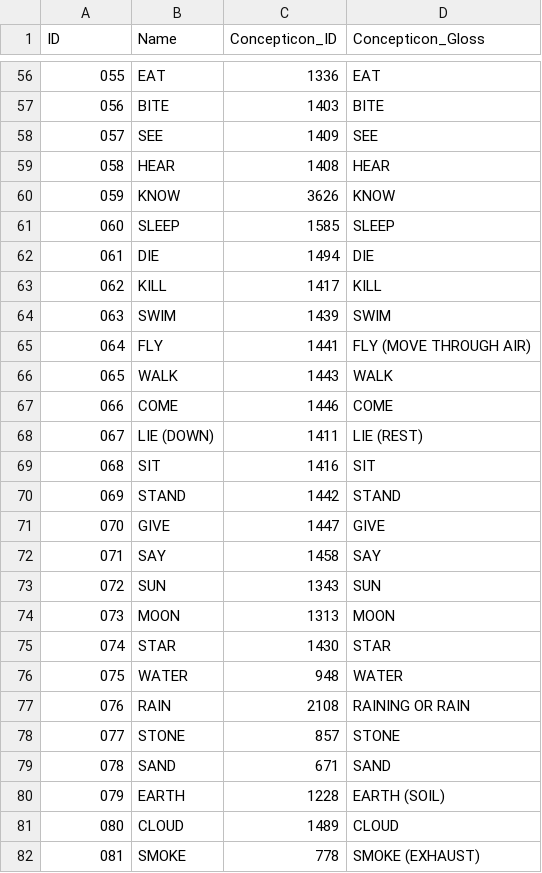
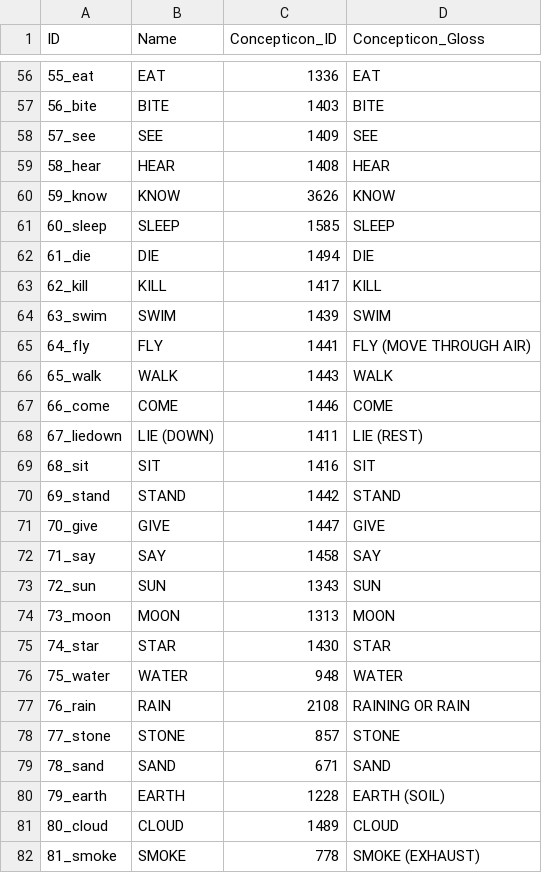
Before and after one commit to lexibank/galuciotupi, a CSV file: cldf/parameters.csv, drawn as a sheet; only a part is shown, gaps mark what is left out; the diff covers the shown part only.

```diff
--- a/cldf/parameters.csv
+++ b/cldf/parameters.csv
@@ -56,27 +56,27 @@ ID,Name,Concepticon_ID,Concepticon_Gloss
-055,EAT,1336,EAT
-056,BITE,1403,BITE
-057,SEE,1409,SEE
-058,HEAR,1408,HEAR
-059,KNOW,3626,KNOW
-060,SLEEP,1585,SLEEP
-061,DIE,1494,DIE
-062,KILL,1417,KILL
-063,SWIM,1439,SWIM
-064,FLY,1441,FLY (MOVE THROUGH AIR)
-065,WALK,1443,WALK
-066,COME,1446,COME
-067,LIE (DOWN),1411,LIE (REST)
-068,SIT,1416,SIT
-069,STAND,1442,STAND
-070,GIVE,1447,GIVE
-071,SAY,1458,SAY
-072,SUN,1343,SUN
-073,MOON,1313,MOON
-074,STAR,1430,STAR
-075,WATER,948,WATER
-076,RAIN,2108,RAINING OR RAIN
-077,STONE,857,STONE
-078,SAND,671,SAND
-079,EARTH,1228,EARTH (SOIL)
-080,CLOUD,1489,CLOUD
-081,SMOKE,778,SMOKE (EXHAUST)
+55_eat,EAT,1336,EAT
+56_bite,BITE,1403,BITE
+57_see,SEE,1409,SEE
+58_hear,HEAR,1408,HEAR
+59_know,KNOW,3626,KNOW
+60_sleep,SLEEP,1585,SLEEP
+61_die,DIE,1494,DIE
+62_kill,KILL,1417,KILL
+63_swim,SWIM,1439,SWIM
+64_fly,FLY,1441,FLY (MOVE THROUGH AIR)
+65_walk,WALK,1443,WALK
+66_come,COME,1446,COME
+67_liedown,LIE (DOWN),1411,LIE (REST)
+68_sit,SIT,1416,SIT
+69_stand,STAND,1442,STAND
+70_give,GIVE,1447,GIVE
+71_say,SAY,1458,SAY
+72_sun,SUN,1343,SUN
+73_moon,MOON,1313,MOON
+74_star,STAR,1430,STAR
+75_water,WATER,948,WATER
+76_rain,RAIN,2108,RAINING OR RAIN
+77_stone,STONE,857,STONE
+78_sand,SAND,671,SAND
+79_earth,EARTH,1228,EARTH (SOIL)
+80_cloud,CLOUD,1489,CLOUD
+81_smoke,SMOKE,778,SMOKE (EXHAUST)
```
Also changed, not shown: 73 edited cells elsewhere in this file, 5 other files.
